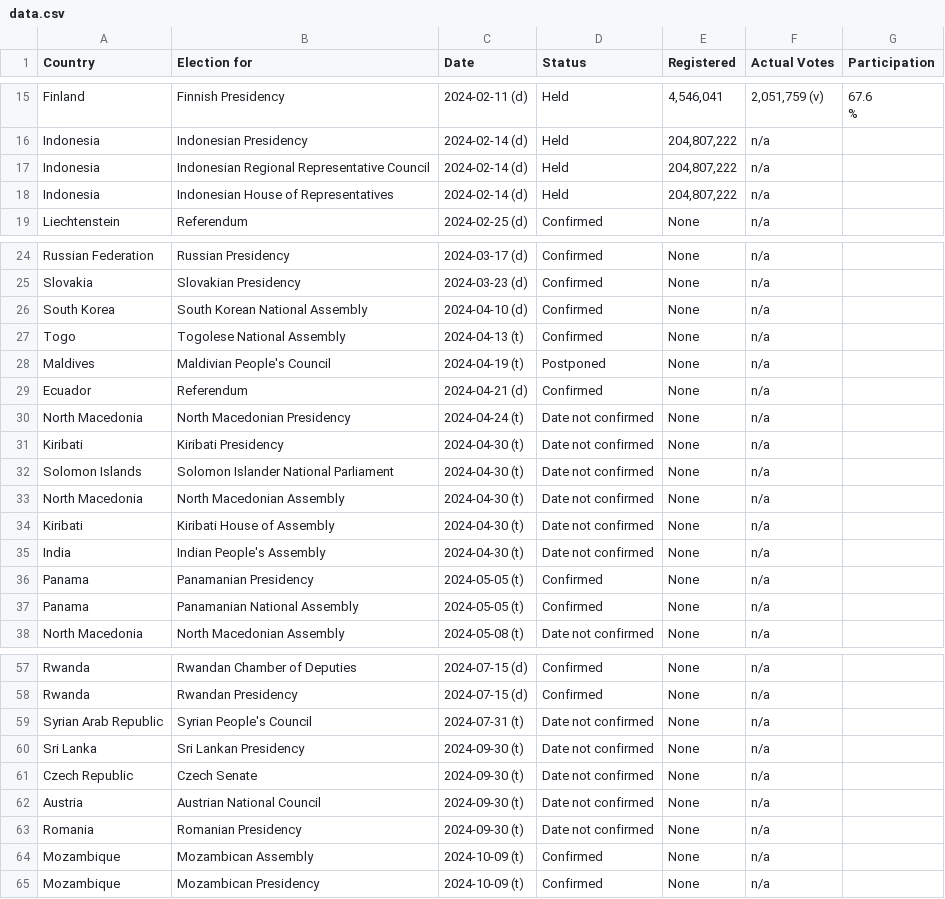
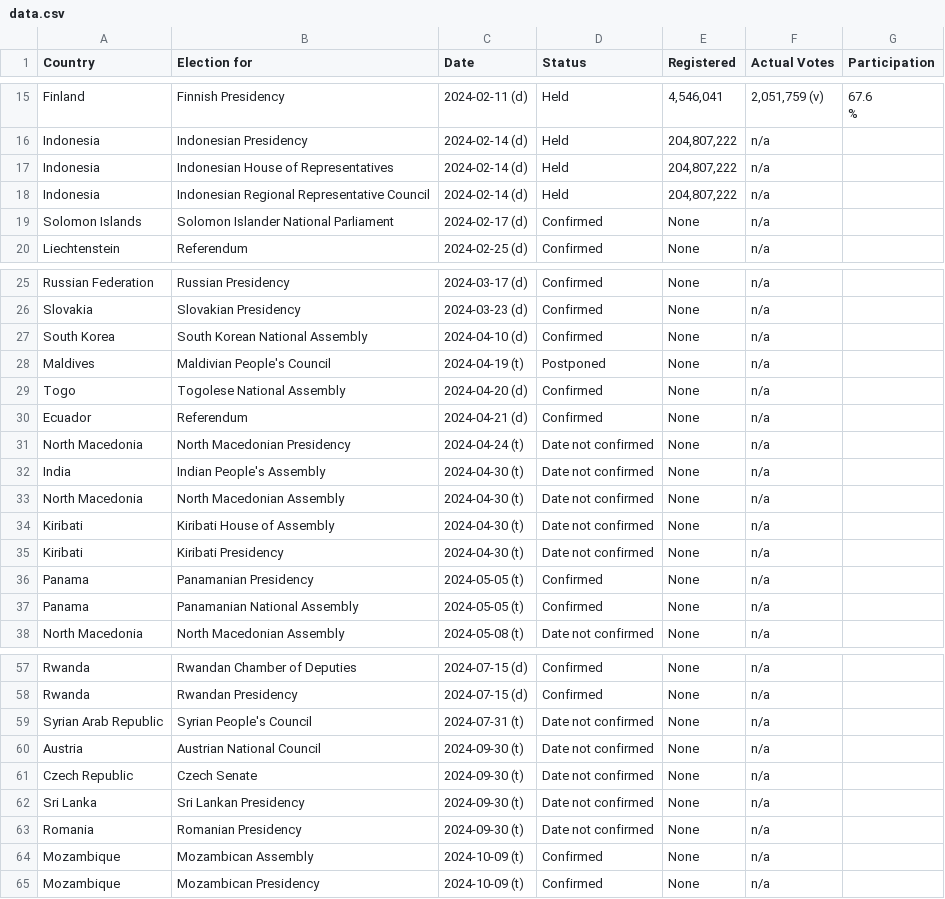
Before and after one commit to katrventura/elections-scraper, a CSV file: data.csv, drawn as a sheet; only a part is shown, gaps mark what is left out.

```diff
--- a/data.csv
+++ b/data.csv
@@ -25,4 +25,5 @@ Finland,Finnish Presidency,2024-02-11 (d),Held,"4,546,041","2,051,759  (v)","67.
 Indonesia,Indonesian Presidency,2024-02-14 (d),Held,"204,807,222",n/a,
+Indonesia,Indonesian House of Representatives,2024-02-14 (d),Held,"204,807,222",n/a,
 Indonesia,Indonesian Regional Representative Council,2024-02-14 (d),Held,"204,807,222",n/a,
-Indonesia,Indonesian House of Representatives,2024-02-14 (d),Held,"204,807,222",n/a,
+Solomon Islands,Solomon Islander National Parliament,2024-02-17 (d),Confirmed,None,n/a,
 Liechtenstein,Referendum,2024-02-25 (d),Confirmed,None,n/a,
@@ -35,11 +36,10 @@ Slovakia,Slovakian Presidency,2024-03-23 (d),Confirmed,None,n/a,
 South Korea,South Korean National Assembly,2024-04-10 (d),Confirmed,None,n/a,
-Togo,Togolese National Assembly,2024-04-13 (t),Confirmed,None,n/a,
 Maldives,Maldivian People's Council,2024-04-19 (t),Postponed,None,n/a,
+Togo,Togolese National Assembly,2024-04-20 (d),Confirmed,None,n/a,
 Ecuador,Referendum,2024-04-21 (d),Confirmed,None,n/a,
 North Macedonia,North Macedonian Presidency,2024-04-24 (t),Date not confirmed,None,n/a,
-Kiribati,Kiribati Presidency,2024-04-30 (t),Date not confirmed,None,n/a,
-Solomon Islands,Solomon Islander National Parliament,2024-04-30 (t),Date not confirmed,None,n/a,
+India,Indian People's Assembly,2024-04-30 (t),Date not confirmed,None,n/a,
 North Macedonia,North Macedonian Assembly,2024-04-30 (t),Date not confirmed,None,n/a,
 Kiribati,Kiribati House of Assembly,2024-04-30 (t),Date not confirmed,None,n/a,
-India,Indian People's Assembly,2024-04-30 (t),Date not confirmed,None,n/a,
+Kiribati,Kiribati Presidency,2024-04-30 (t),Date not confirmed,None,n/a,
 Panama,Panamanian Presidency,2024-05-05 (t),Confirmed,None,n/a,
@@ -68,5 +68,5 @@ Rwanda,Rwandan Presidency,2024-07-15 (d),Confirmed,None,n/a,
 Syrian Arab Republic,Syrian People's Council,2024-07-31 (t),Date not confirmed,None,n/a,
+Austria,Austrian National Council,2024-09-30 (t),Date not confirmed,None,n/a,
+Czech Republic,Czech Senate,2024-09-30 (t),Date not confirmed,None,n/a,
 Sri Lanka,Sri Lankan Presidency,2024-09-30 (t),Date not confirmed,None,n/a,
-Czech Republic,Czech Senate,2024-09-30 (t),Date not confirmed,None,n/a,
-Austria,Austrian National Council,2024-09-30 (t),Date not confirmed,None,n/a,
 Romania,Romanian Presidency,2024-09-30 (t),Date not confirmed,None,n/a,
```
